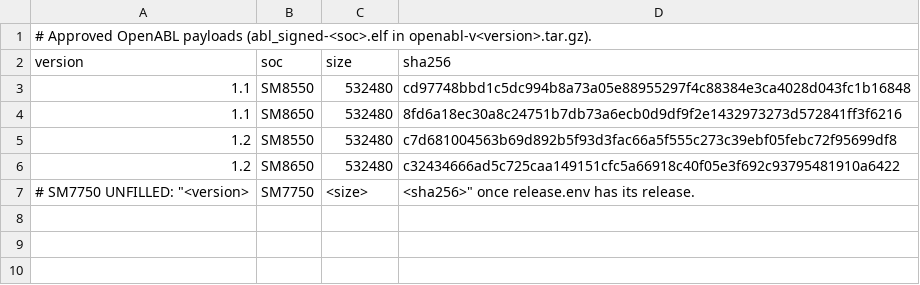
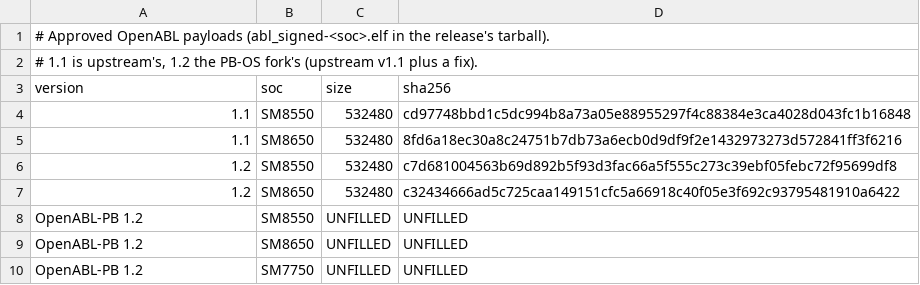
Before and after one commit to project-barry/pb-os, a TSV file: abl/releases.tsv, drawn as a sheet.

```diff
--- a/abl/releases.tsv
+++ b/abl/releases.tsv
@@ -1,2 +1,3 @@
-# Approved OpenABL payloads (abl_signed-<soc>.elf in openabl-v<version>.tar.gz).
+# Approved OpenABL payloads (abl_signed-<soc>.elf in the release's tarball).
+# 1.1 is upstream's, 1.2 the PB-OS fork's (upstream v1.1 plus a fix).
 version	soc	size	sha256
@@ -6,2 +7,4 @@ version	soc	size	sha256
 1.2	SM8650	532480	c32434666ad5c725caa149151cfc5a66918c40f05e3f692c93795481910a6422
-# SM7750 UNFILLED: "<version>	SM7750	<size>	<sha256>" once release.env has its release.
+OpenABL-PB 1.2	SM8550	UNFILLED	UNFILLED
+OpenABL-PB 1.2	SM8650	UNFILLED	UNFILLED
+OpenABL-PB 1.2	SM7750	UNFILLED	UNFILLED
```
Also changed, not shown: 7 other files.
